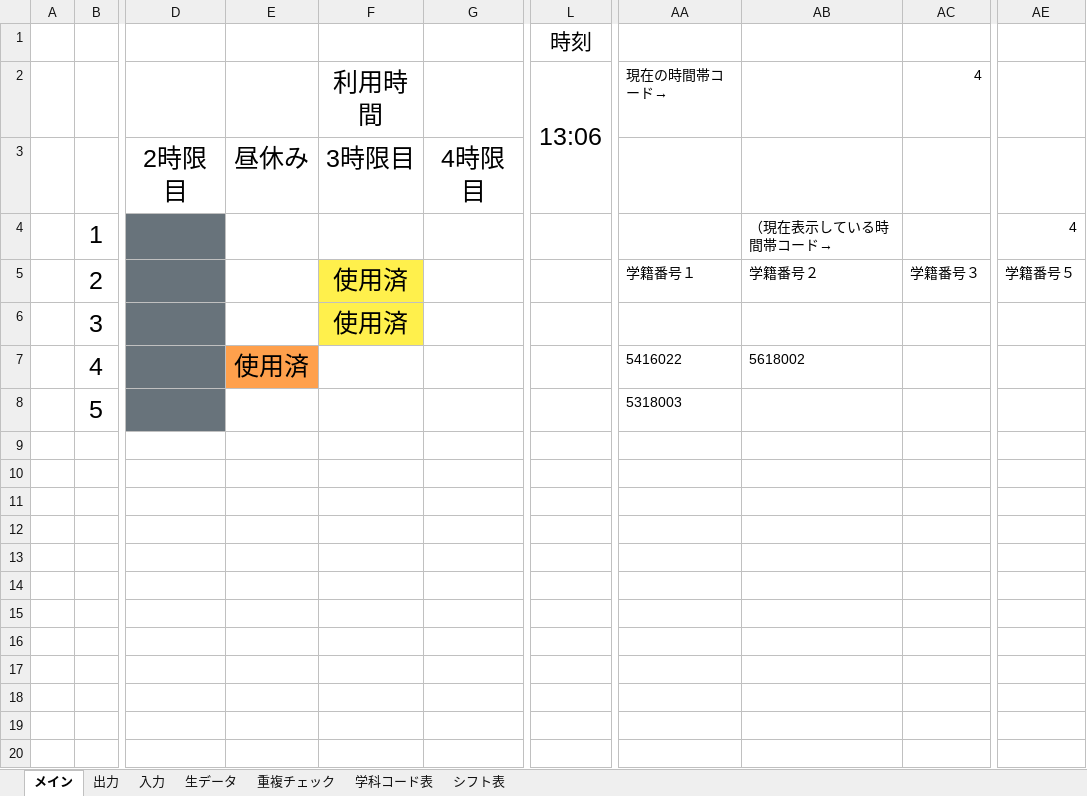
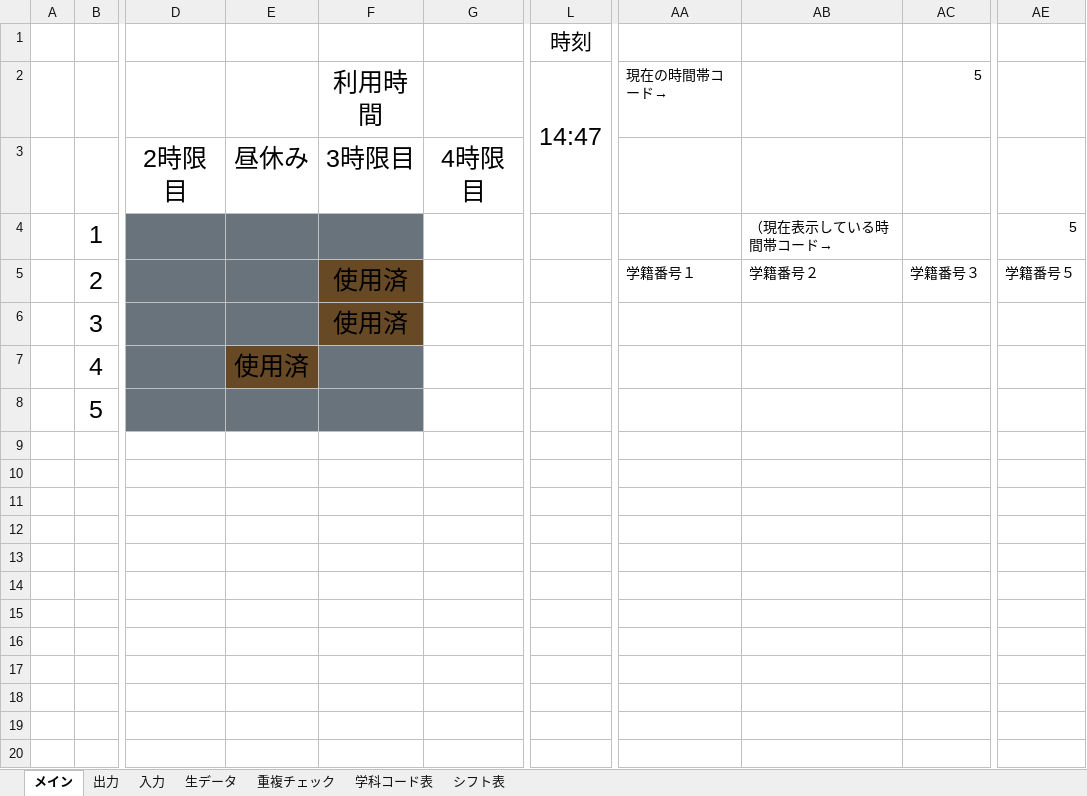
Before and after one commit to Yu0727Harada/xlAres, an Excel workbook: bin/PC席予約表verβ1.06.xlsm, sheet メイン, drawn as a sheet; only a part is shown, gaps mark what is left out; values as stored, in another font and other column widths than the file's, no borders; charts and pictures not drawn; the diff names each change by its address in the sheet, - before the commit and + after, or states it on an @@ line.

```diff
--- a/bin/PC席予約表verβ1.06.xlsm (sheet メイン)
+++ b/bin/PC席予約表verβ1.06.xlsm (sheet メイン)
-L2: 13:06
+L2: 14:47
-AC2: 4
+AC2: 5
-E4:F4 fill: none
+E4:F4 fill: #68737B
-AE4: 4
+AE4: 5
-E5:E6 fill: none
+E5:E6 fill: #68737B
-F5:F6 fill: #FFF04C
+F5:F6 fill: #684925
-E7 fill: #FFA04C
+E7 fill: #684925
-F7 fill: none
+F7 fill: #68737B
-AA7: 5416022
+AA7: (empty)
-AB7: 5618002
+AB7: (empty)
-E8:F8 fill: none
+E8:F8 fill: #68737B
-AA8: 5318003
+AA8: (empty)
```
Also changed, not shown: charts or pictures, 15 other files.
